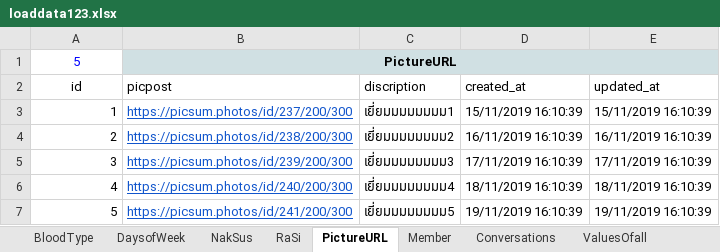
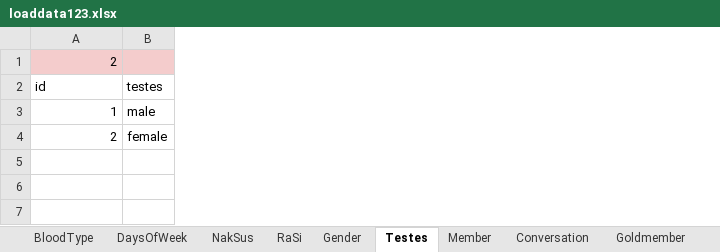
Before and after one commit to findsmyfriends/taffy, an Excel workbook: back_end/xlsx/loaddata123.xlsx, sheet Testes, drawn as a sheet; values as stored, in another font and other column widths than the file's, no borders; removed rows and columns are numbered as before the commit, all else as after; the diff names each change by its address in the sheet, - before the commit and + after, or states it on an @@ line.

```diff
--- a/back_end/xlsx/loaddata123.xlsx (sheet Testes)
+++ b/back_end/xlsx/loaddata123.xlsx (sheet Testes)
-sheet tab: PictureURL
+sheet tab: Testes
-sheet tab: Conversations
+sheet tab: Conversation
-sheet tab: DaysofWeek
-sheet tab: ValuesOfall
+sheet tab: DaysOfWeek
+sheet tab: Gender
-column B (picpost), row 1: PictureURL; rows 3-4: https://picsum.photos/id/237/200/300 | https://picsum.photos/id/238/200/300
-column C (discription), rows 3-4: เยี่ยมมมมมมมม1 | เยี่ยมมมมมมมม2
-column D (created_at), rows 3-4: 15/11/2019 16:10:39 | 16/11/2019 16:10:39
-column E (updated_at), rows 3-4: 15/11/2019 16:10:39 | 16/11/2019 16:10:39
+column B (testes), rows 3-4: male | female
-A1 (id): 5
+A1 (id): 2
@@ A1 fill: none → #F4CCCC, text colour: #0000FF → black, alignment: center → right @@
-A2 alignment: center
+A2 alignment: left
-row 5: 3 | https://picsum.photos/id/239/200/300 | เยี่ยมมมมมมมม3 | 17/11/2019 16:10:39 | 17/11/2019 16:10:39
-row 6: 4 | https://picsum.photos/id/240/200/300 | เยี่ยมมมมมมมม4 | 18/11/2019 16:10:39 | 18/11/2019 16:10:39
-row 7: 5 | https://picsum.photos/id/241/200/300 | เยี่ยมมมมมมมม5 | 19/11/2019 16:10:39 | 19/11/2019 16:10:39
```
Also changed, not shown: sheet Member, sheet Conversation, sheet Goldmember, formulas that keep their value, 11 other files.
